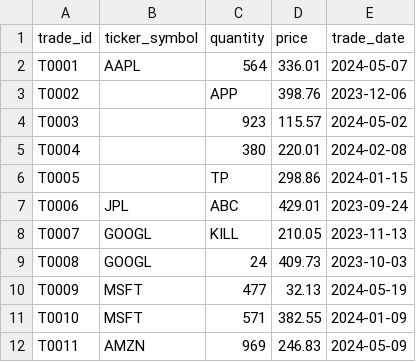
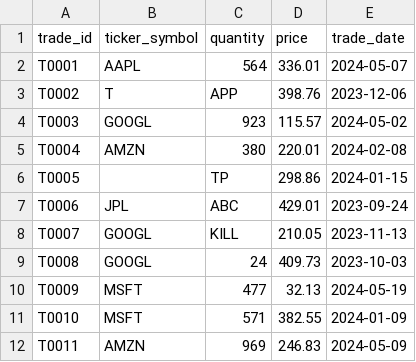
Before and after one commit to FullStackLabsCa/boca-bc24-java-core-problems, a CSV file: src/problems/jdbc/trade/trade_data.csv, drawn as a sheet; only a part is shown; the diff names each change by its address in the sheet, - before the commit and + after, or states it on an @@ line.

```diff
--- a/src/problems/jdbc/trade/trade_data.csv
+++ b/src/problems/jdbc/trade/trade_data.csv
-B3 (ticker_symbol): (empty)
+B3 (ticker_symbol): T
-B4 (ticker_symbol): (empty)
+B4 (ticker_symbol): GOOGL
-B5 (ticker_symbol): (empty)
+B5 (ticker_symbol): AMZN
```
Also changed, not shown: 14 other files.
